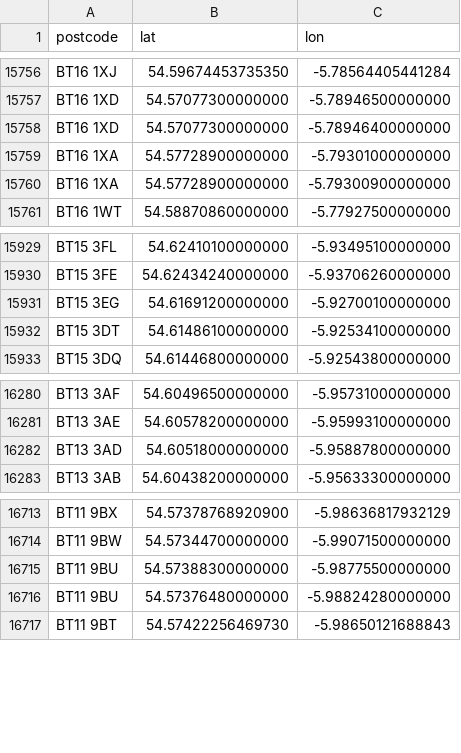
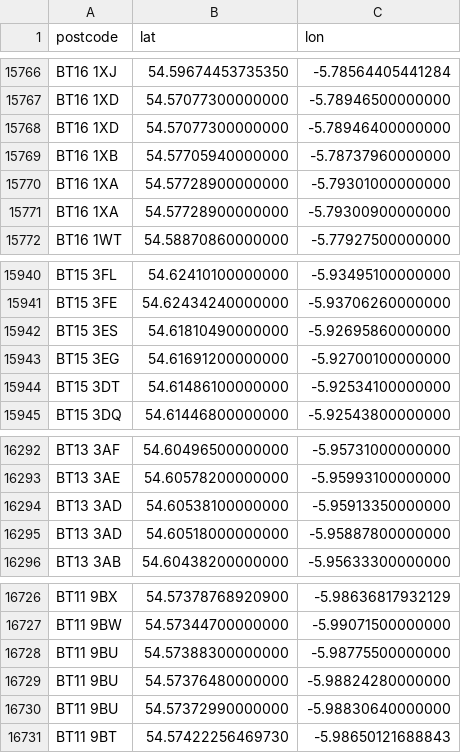
Before and after one commit to osm-uk/NI-Postcodes, a CSV file: data/NI-postcodes.csv, drawn as a sheet; only a part is shown, gaps mark what is left out; the diff covers the shown part only.

```diff
--- a/data/NI-postcodes.csv
+++ b/data/NI-postcodes.csv
@@ -15758,2 +15768,3 @@ BT16 1XD,54.57077300000000,-5.78946500000000
 BT16 1XD,54.57077300000000,-5.78946400000000
+BT16 1XB,54.57705940000000,-5.78737960000000
 BT16 1XA,54.57728900000000,-5.79301000000000
@@ -15930,2 +15941,3 @@ BT15 3FL,54.62410100000000,-5.93495100000000
 BT15 3FE,54.62434240000000,-5.93706260000000
+BT15 3ES,54.61810490000000,-5.92695860000000
 BT15 3EG,54.61691200000000,-5.92700100000000
@@ -16281,2 +16293,3 @@ BT13 3AF,54.60496500000000,-5.95731000000000
 BT13 3AE,54.60578200000000,-5.95993100000000
+BT13 3AD,54.60538100000000,-5.95913350000000
 BT13 3AD,54.60518000000000,-5.95887800000000
@@ -16716,2 +16729,3 @@ BT11 9BU,54.57388300000000,-5.98775500000000
 BT11 9BU,54.57376480000000,-5.98824280000000
+BT11 9BU,54.57372990000000,-5.98830640000000
 BT11 9BT,54.57422256469730,-5.98650121688843
```
Also changed, not shown: 10 added rows elsewhere in this file.
